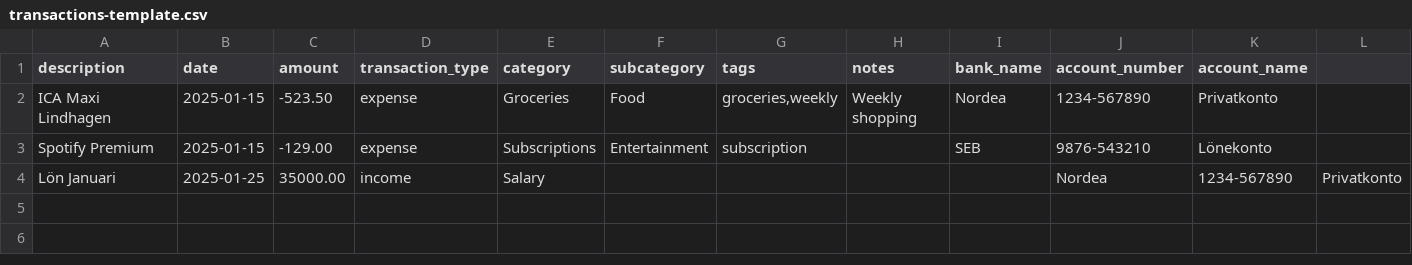
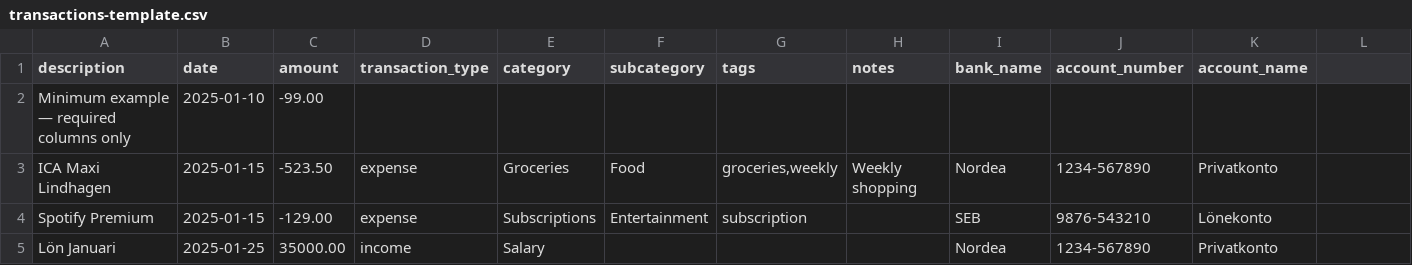
Before and after one commit to wagmiteth/family-finance, a CSV file: public/templates/transactions-template.csv, drawn as a sheet.

```diff
--- a/public/templates/transactions-template.csv
+++ b/public/templates/transactions-template.csv
@@ -1,4 +1,5 @@
 description,date,amount,transaction_type,category,subcategory,tags,notes,bank_name,account_number,account_name
+"Minimum example — required columns only","2025-01-10",-99.00,,,,,,,,
 "ICA Maxi Lindhagen","2025-01-15",-523.50,"expense","Groceries","Food","groceries,weekly","Weekly shopping","Nordea","1234-567890","Privatkonto"
 "Spotify Premium","2025-01-15",-129.00,"expense","Subscriptions","Entertainment","subscription",,"SEB","9876-543210","Lönekonto"
-"Lön Januari","2025-01-25",35000.00,"income","Salary",,,,,"Nordea","1234-567890","Privatkonto"
+"Lön Januari","2025-01-25",35000.00,"income","Salary",,,,"Nordea","1234-567890","Privatkonto"
```
Also changed, not shown: 2 other files.
